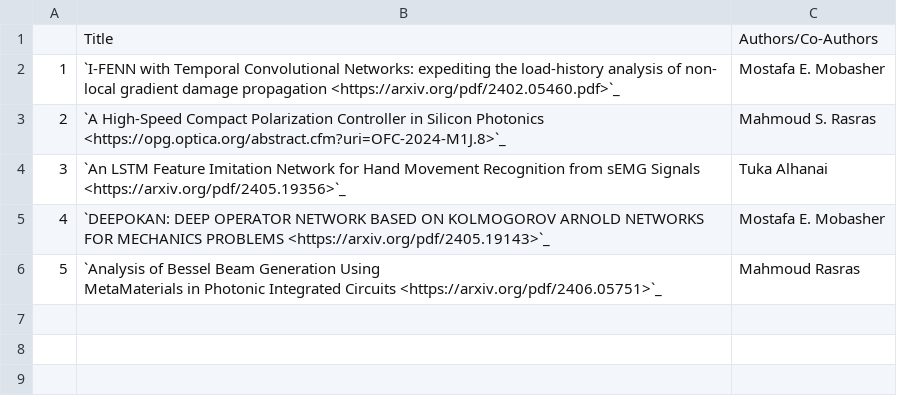
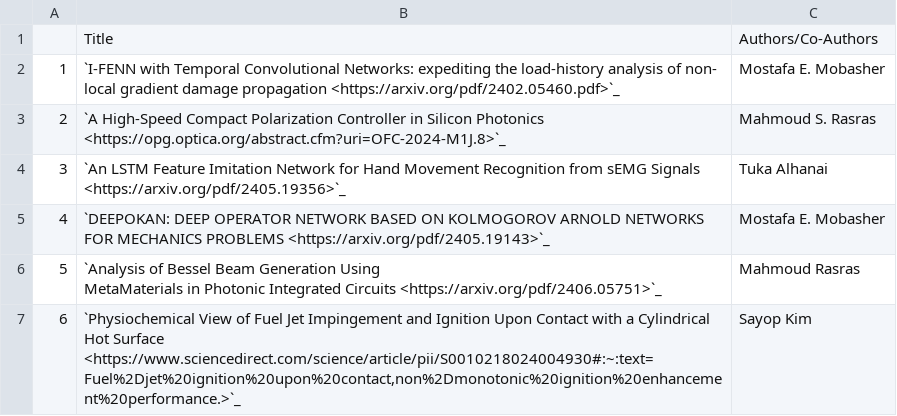
Before and after one commit to NYUAD-CRC/crc-docs, a CSV file: source/hpc/research/data/engineering-2024.csv, drawn as a sheet.

Commit message:
changes to physics and engineering pubs

```diff
--- a/source/hpc/research/data/engineering-2024.csv
+++ b/source/hpc/research/data/engineering-2024.csv
@@ -7 +7,2 @@
 MetaMaterials in Photonic Integrated Circuits <https://arxiv.org/pdf/2406.05751>`_",Mahmoud Rasras
+6,"`Physiochemical View of Fuel Jet Impingement and Ignition Upon Contact with a Cylindrical Hot Surface  <https://www.sciencedirect.com/science/article/pii/S0010218024004930#:~:text=Fuel%2Djet%20ignition%20upon%20contact,non%2Dmonotonic%20ignition%20enhancement%20performance.>`_",Sayop Kim
```
Also changed, not shown: source/hpc/research/data/physics-2024.csv, 1 other file.
